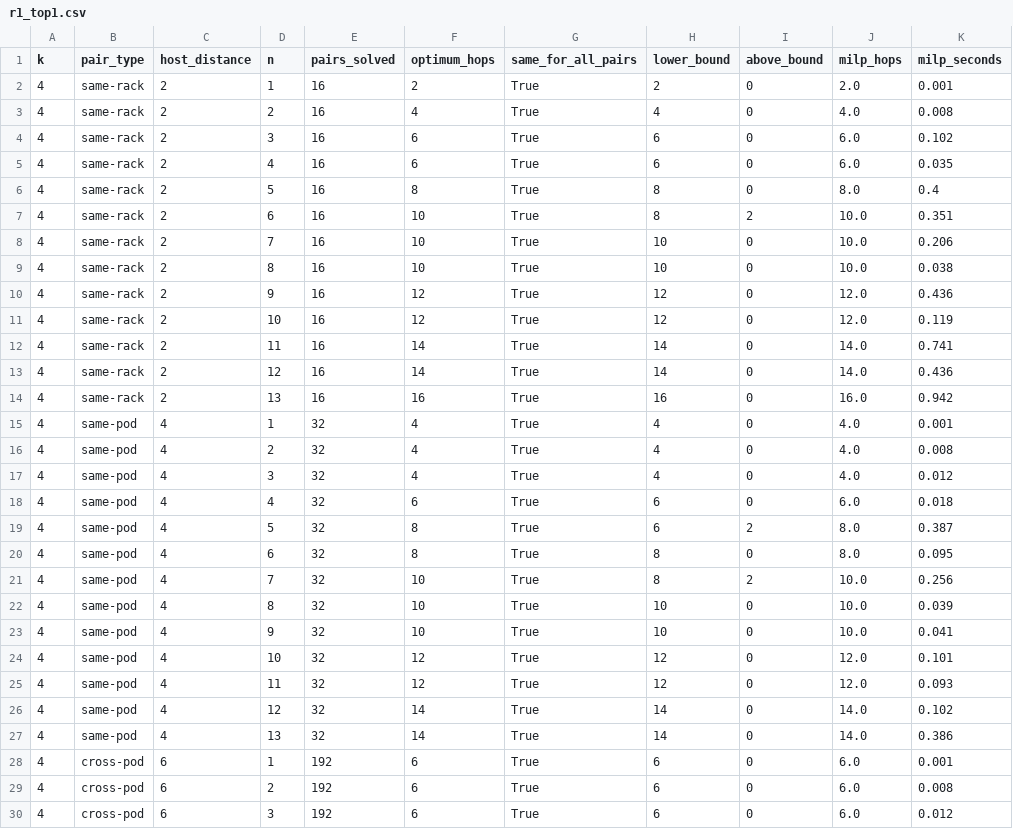
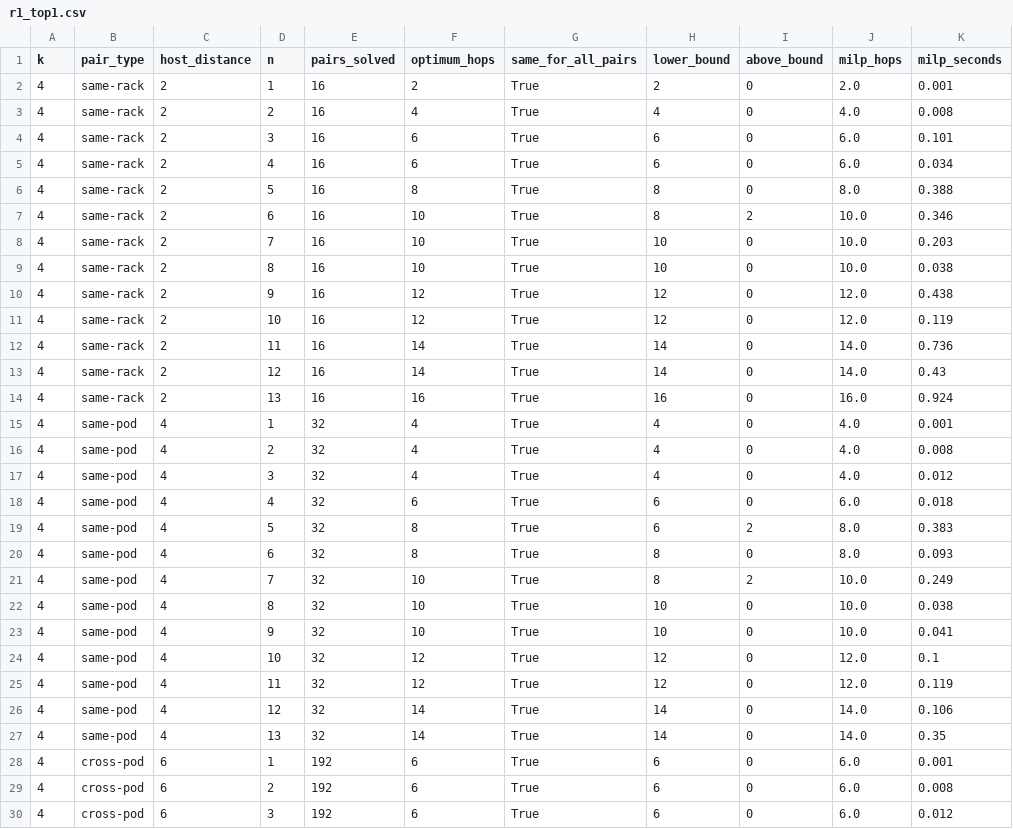
Before and after one commit to nanupnch/vnf-stroll, a CSV file: results/r1_top1.csv, drawn as a sheet; only a part is shown; the diff covers the shown part only.

```diff
--- a/results/r1_top1.csv
+++ b/results/r1_top1.csv
@@ -3,13 +3,13 @@ k,pair_type,host_distance,n,pairs_solved,optimum_hops,same_for_all_pairs,lower_b
 4,same-rack,2,2,16,4,True,4,0,4.0,0.008
-4,same-rack,2,3,16,6,True,6,0,6.0,0.102
-4,same-rack,2,4,16,6,True,6,0,6.0,0.035
-4,same-rack,2,5,16,8,True,8,0,8.0,0.4
-4,same-rack,2,6,16,10,True,8,2,10.0,0.351
-4,same-rack,2,7,16,10,True,10,0,10.0,0.206
+4,same-rack,2,3,16,6,True,6,0,6.0,0.101
+4,same-rack,2,4,16,6,True,6,0,6.0,0.034
+4,same-rack,2,5,16,8,True,8,0,8.0,0.388
+4,same-rack,2,6,16,10,True,8,2,10.0,0.346
+4,same-rack,2,7,16,10,True,10,0,10.0,0.203
 4,same-rack,2,8,16,10,True,10,0,10.0,0.038
-4,same-rack,2,9,16,12,True,12,0,12.0,0.436
+4,same-rack,2,9,16,12,True,12,0,12.0,0.438
 4,same-rack,2,10,16,12,True,12,0,12.0,0.119
-4,same-rack,2,11,16,14,True,14,0,14.0,0.741
-4,same-rack,2,12,16,14,True,14,0,14.0,0.436
-4,same-rack,2,13,16,16,True,16,0,16.0,0.942
+4,same-rack,2,11,16,14,True,14,0,14.0,0.736
+4,same-rack,2,12,16,14,True,14,0,14.0,0.43
+4,same-rack,2,13,16,16,True,16,0,16.0,0.924
 4,same-pod,4,1,32,4,True,4,0,4.0,0.001
@@ -18,11 +18,11 @@ k,pair_type,host_distance,n,pairs_solved,optimum_hops,same_for_all_pairs,lower_b
 4,same-pod,4,4,32,6,True,6,0,6.0,0.018
-4,same-pod,4,5,32,8,True,6,2,8.0,0.387
-4,same-pod,4,6,32,8,True,8,0,8.0,0.095
-4,same-pod,4,7,32,10,True,8,2,10.0,0.256
-4,same-pod,4,8,32,10,True,10,0,10.0,0.039
+4,same-pod,4,5,32,8,True,6,2,8.0,0.383
+4,same-pod,4,6,32,8,True,8,0,8.0,0.093
+4,same-pod,4,7,32,10,True,8,2,10.0,0.249
+4,same-pod,4,8,32,10,True,10,0,10.0,0.038
 4,same-pod,4,9,32,10,True,10,0,10.0,0.041
-4,same-pod,4,10,32,12,True,12,0,12.0,0.101
-4,same-pod,4,11,32,12,True,12,0,12.0,0.093
-4,same-pod,4,12,32,14,True,14,0,14.0,0.102
-4,same-pod,4,13,32,14,True,14,0,14.0,0.386
+4,same-pod,4,10,32,12,True,12,0,12.0,0.1
+4,same-pod,4,11,32,12,True,12,0,12.0,0.119
+4,same-pod,4,12,32,14,True,14,0,14.0,0.106
+4,same-pod,4,13,32,14,True,14,0,14.0,0.35
 4,cross-pod,6,1,192,6,True,6,0,6.0,0.001
```
Also changed, not shown: 38 edited cells elsewhere in this file, results/r2_top.csv, 2 other files.
